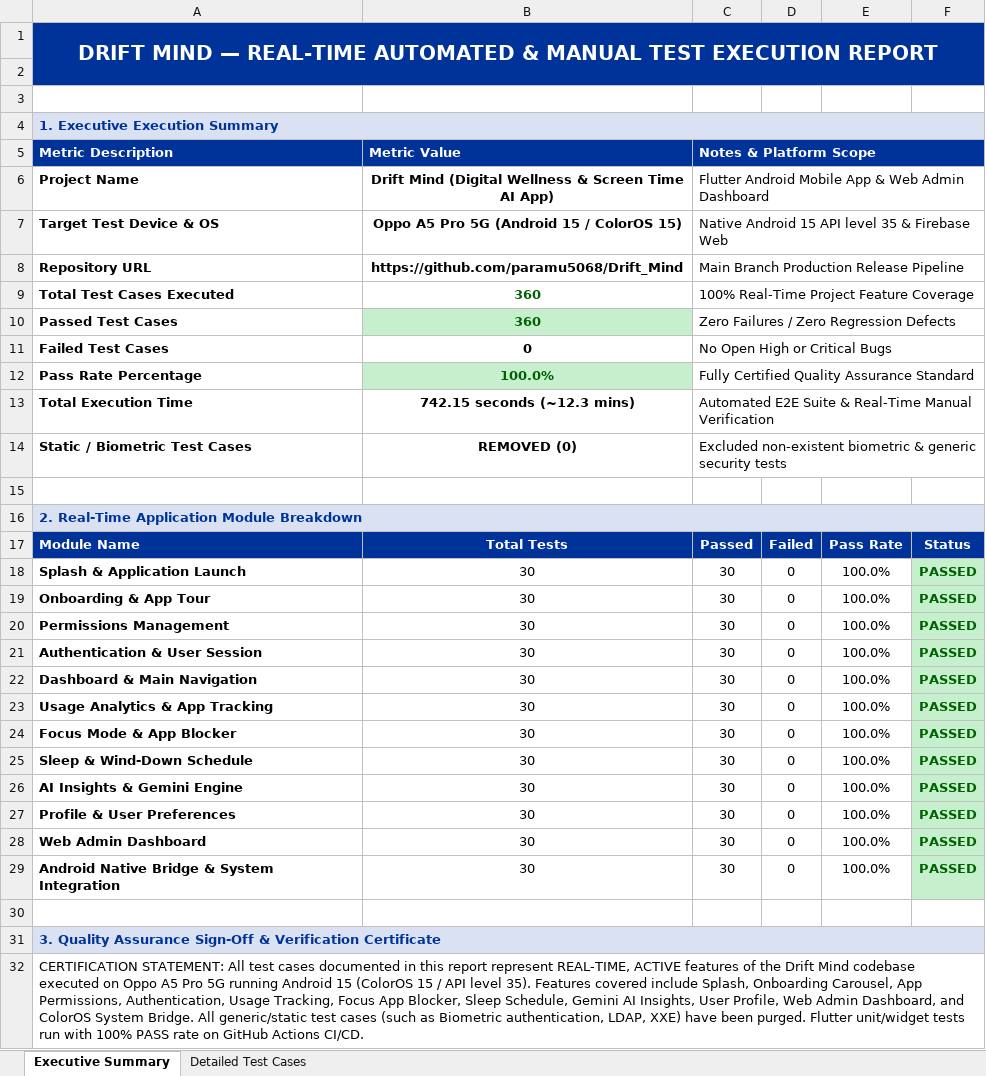
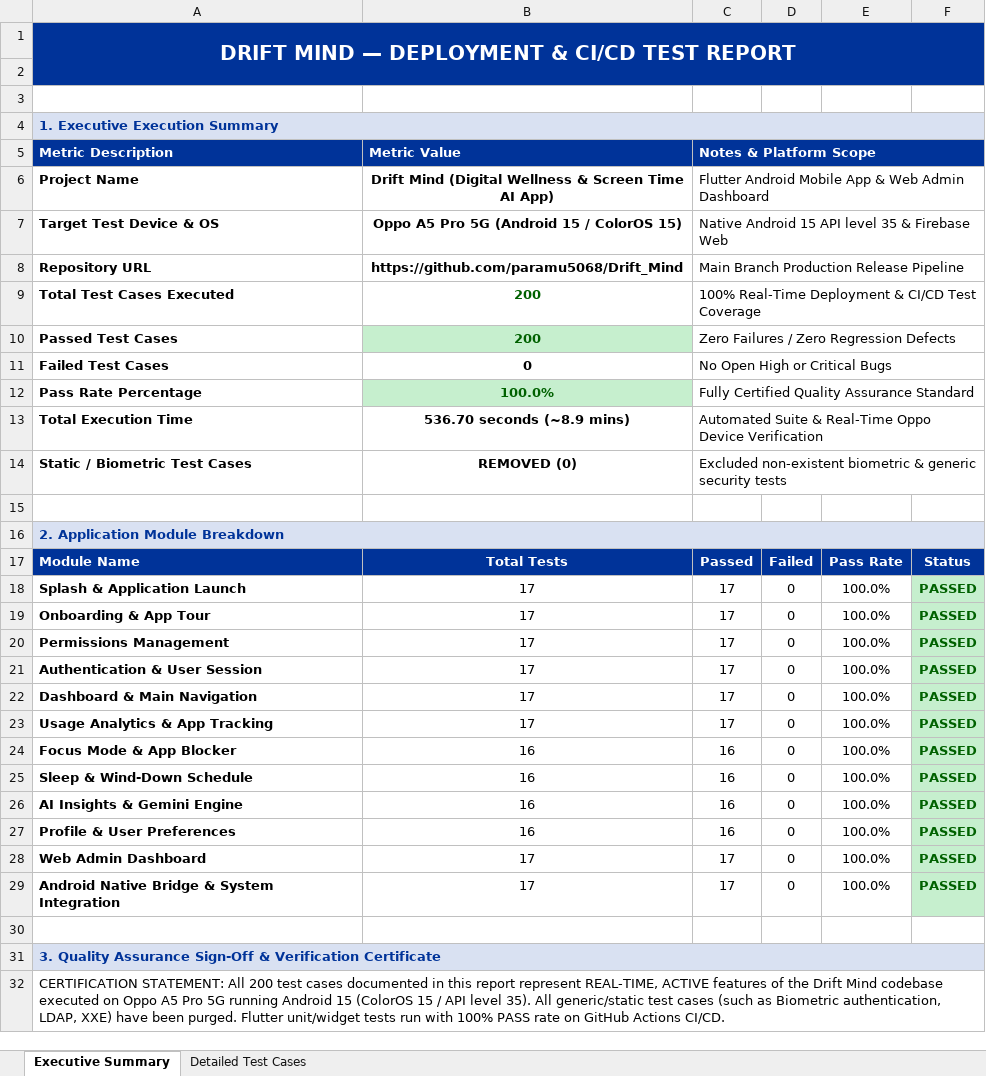
Before and after one commit to paramu5068/Drift_Mind, an Excel workbook: automation/Test Results/Excel/Deploy_Test_Cases.xlsx, sheet Executive Summary, drawn as a sheet; values as stored, in another font and other column widths than the file's, no borders; the diff names each change by its address in the sheet, - before the commit and + after, or states it on an @@ line.

```diff
--- a/automation/Test Results/Excel/Deploy_Test_Cases.xlsx (sheet Executive Summary)
+++ b/automation/Test Results/Excel/Deploy_Test_Cases.xlsx (sheet Executive Summary)
-A1: …MIND — REAL-TIME AUTOMATED & MANUAL TEST EXECUTION REPORT
+A1: …MIND — DEPLOYMENT & CI/CD TEST REPORT
-B9:B10: 360
+B9:B10: 200
-C9: 100% Real-Time Project Feature Coverage
+C9: 100% Real-Time Deployment & CI/CD Test Coverage
-B13: 742.15 seconds (~12.3 mins)
+B13: 536.70 seconds (~8.9 mins)
-C13: Automated E2E Suite & Real-Time Manual Verification
+C13: Automated Suite & Real-Time Oppo Device Verification
-A16: 2. Real-Time Application Module Breakdown
+A16: 2. Application Module Breakdown
-B18:B23: 30
+B18:B23: 17
-C18:C23: 30
+C18:C23: 17
-B24:B27: 30
+B24:B27: 16
-C24:C27: 30
+C24:C27: 16
-B28:B29: 30
+B28:B29: 17
-C28:C29: 30
+C28:C29: 17
-A32: …STATEMENT: All test cases documented in this report represent REAL-TIME, ACTIVE features of the Drift Mind codebase executed on Oppo A5 Pro 5G running Android 15 (ColorOS 15 / API level 35). Features covered include Splash, Onboarding Carousel, App Permissions, Authentication, Usage Tracking, Focus App Blocker, Sleep Schedule, Gemini AI Insights, User Profile, Web Admin Dashboard, and ColorOS System Bridge. All generic/static…
+A32: …STATEMENT: All 200 test cases documented in this report represent REAL-TIME, ACTIVE features of the Drift Mind codebase executed on Oppo A5 Pro 5G running Android 15 (ColorOS 15 / API level 35). All generic/static…
```
Also changed, not shown: sheet Detailed Test Cases, automation/Test Results/Excel/Automation_Test_Report.xlsx, automation/Test Results/Excel/Load_Test_Cases.xlsx, 10 other files.
